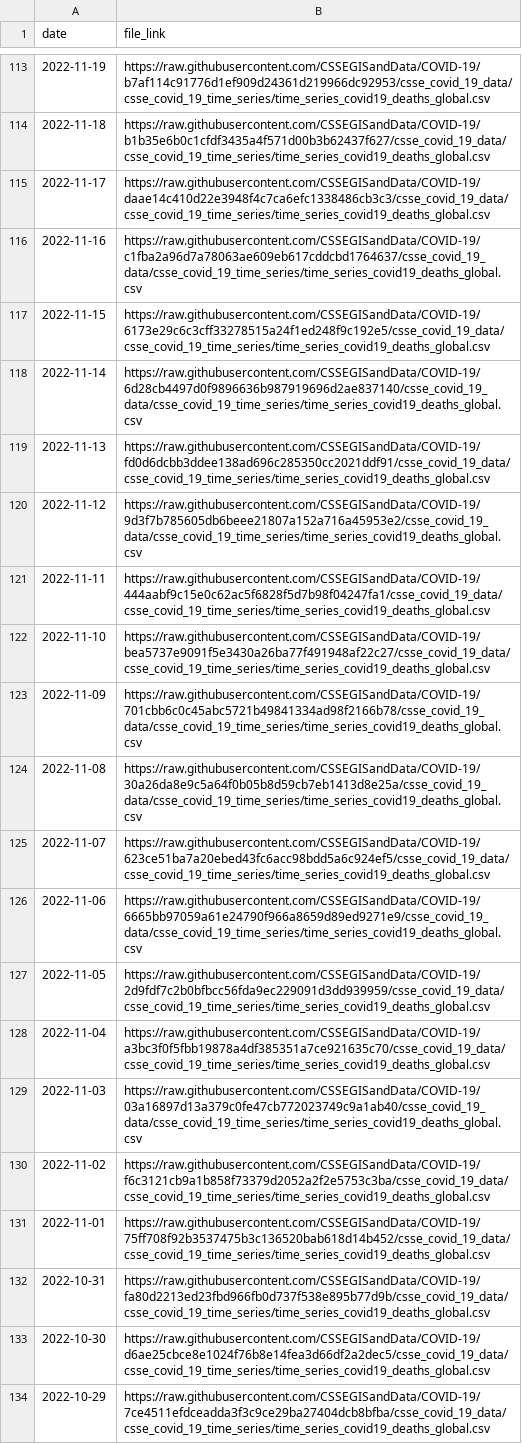
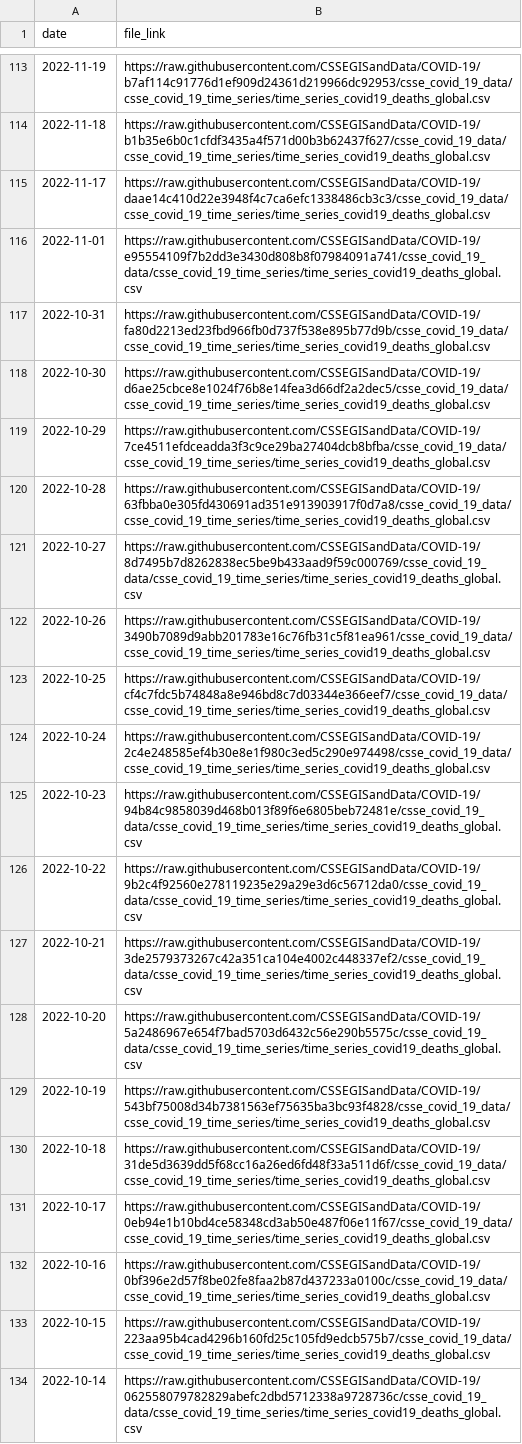
Before and after one commit to lshandross/covidData, a CSV file: data/jhu_global_deaths_data_links.csv, drawn as a sheet; only a part is shown, gaps mark what is left out; the shorter side is filled out with more unchanged rows.

```diff
--- a/data/jhu_global_deaths_data_links.csv
+++ b/data/jhu_global_deaths_data_links.csv
@@ -115,18 +115,3 @@
 2022-11-17,"https://raw.githubusercontent.com/CSSEGISandData/COVID-19/daae14c410d22e3948f4c7ca6efc1338486cb3c3/csse_covid_19_data/csse_covid_19_time_series/time_series_covid19_deaths_global.csv"
-2022-11-16,"https://raw.githubusercontent.com/CSSEGISandData/COVID-19/c1fba2a96d7a78063ae609eb617cddcbd1764637/csse_covid_19_data/csse_covid_19_time_series/time_series_covid19_deaths_global.csv"
-2022-11-15,"https://raw.githubusercontent.com/CSSEGISandData/COVID-19/6173e29c6c3cff33278515a24f1ed248f9c192e5/csse_covid_19_data/csse_covid_19_time_series/time_series_covid19_deaths_global.csv"
-2022-11-14,"https://raw.githubusercontent.com/CSSEGISandData/COVID-19/6d28cb4497d0f9896636b987919696d2ae837140/csse_covid_19_data/csse_covid_19_time_series/time_series_covid19_deaths_global.csv"
-2022-11-13,"https://raw.githubusercontent.com/CSSEGISandData/COVID-19/fd0d6dcbb3ddee138ad696c285350cc2021ddf91/csse_covid_19_data/csse_covid_19_time_series/time_series_covid19_deaths_global.csv"
-2022-11-12,"https://raw.githubusercontent.com/CSSEGISandData/COVID-19/9d3f7b785605db6beee21807a152a716a45953e2/csse_covid_19_data/csse_covid_19_time_series/time_series_covid19_deaths_global.csv"
-2022-11-11,"https://raw.githubusercontent.com/CSSEGISandData/COVID-19/444aabf9c15e0c62ac5f6828f5d7b98f04247fa1/csse_covid_19_data/csse_covid_19_time_series/time_series_covid19_deaths_global.csv"
-2022-11-10,"https://raw.githubusercontent.com/CSSEGISandData/COVID-19/bea5737e9091f5e3430a26ba77f491948af22c27/csse_covid_19_data/csse_covid_19_time_series/time_series_covid19_deaths_global.csv"
-2022-11-09,"https://raw.githubusercontent.com/CSSEGISandData/COVID-19/701cbb6c0c45abc5721b49841334ad98f2166b78/csse_covid_19_data/csse_covid_19_time_series/time_series_covid19_deaths_global.csv"
-2022-11-08,"https://raw.githubusercontent.com/CSSEGISandData/COVID-19/30a26da8e9c5a64f0b05b8d59cb7eb1413d8e25a/csse_covid_19_data/csse_covid_19_time_series/time_series_covid19_deaths_global.csv"
-2022-11-07,"https://raw.githubusercontent.com/CSSEGISandData/COVID-19/623ce51ba7a20ebed43fc6acc98bdd5a6c924ef5/csse_covid_19_data/csse_covid_19_time_series/time_series_covid19_deaths_global.csv"
-2022-11-06,"https://raw.githubusercontent.com/CSSEGISandData/COVID-19/6665bb97059a61e24790f966a8659d89ed9271e9/csse_covid_19_data/csse_covid_19_time_series/time_series_covid19_deaths_global.csv"
-2022-11-05,"https://raw.githubusercontent.com/CSSEGISandData/COVID-19/2d9fdf7c2b0bfbcc56fda9ec229091d3dd939959/csse_covid_19_data/csse_covid_19_time_series/time_series_covid19_deaths_global.csv"
-2022-11-04,"https://raw.githubusercontent.com/CSSEGISandData/COVID-19/a3bc3f0f5fbb19878a4df385351a7ce921635c70/csse_covid_19_data/csse_covid_19_time_series/time_series_covid19_deaths_global.csv"
-2022-11-03,"https://raw.githubusercontent.com/CSSEGISandData/COVID-19/03a16897d13a379c0fe47cb772023749c9a1ab40/csse_covid_19_data/csse_covid_19_time_series/time_series_covid19_deaths_global.csv"
-2022-11-02,"https://raw.githubusercontent.com/CSSEGISandData/COVID-19/f6c3121cb9a1b858f73379d2052a2f2e5753c3ba/csse_covid_19_data/csse_covid_19_time_series/time_series_covid19_deaths_global.csv"
-2022-11-01,"https://raw.githubusercontent.com/CSSEGISandData/COVID-19/75ff708f92b3537475b3c136520bab618d14b452/csse_covid_19_data/csse_covid_19_time_series/time_series_covid19_deaths_global.csv"
+2022-11-01,"https://raw.githubusercontent.com/CSSEGISandData/COVID-19/e95554109f7b2dd3e3430d808b8f07984091a741/csse_covid_19_data/csse_covid_19_time_series/time_series_covid19_deaths_global.csv"
 2022-10-31,"https://raw.githubusercontent.com/CSSEGISandData/COVID-19/fa80d2213ed23fbd966fb0d737f538e895b77d9b/csse_covid_19_data/csse_covid_19_time_series/time_series_covid19_deaths_global.csv"
```
Also changed, not shown: 1 other file.
